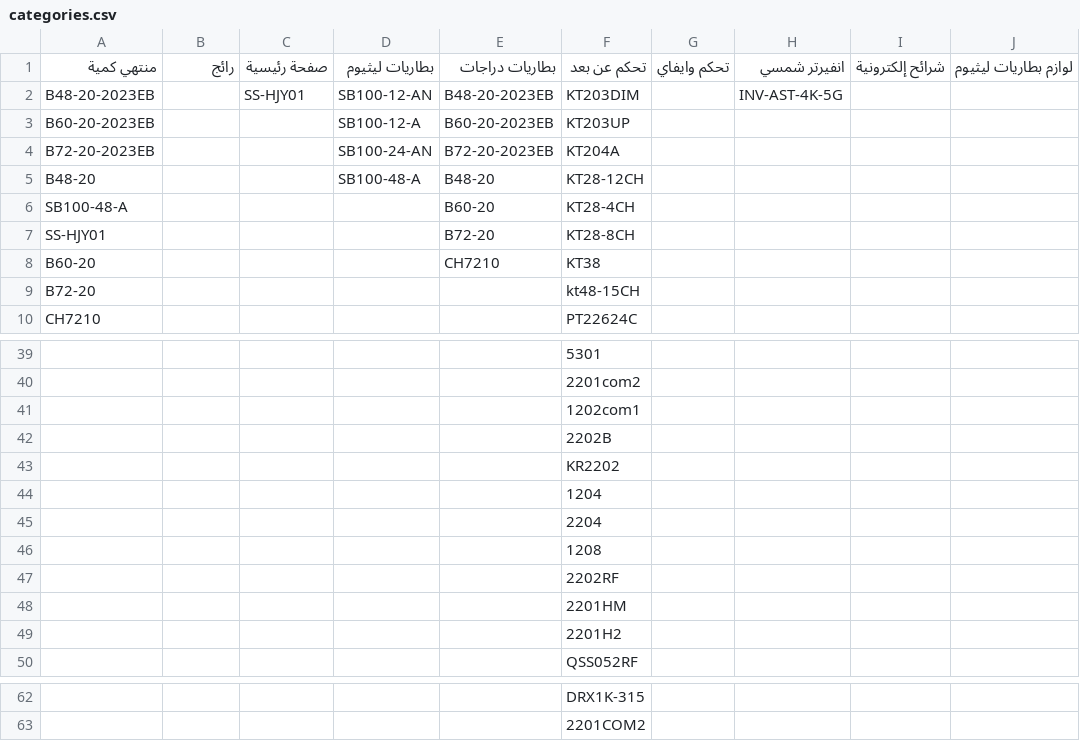
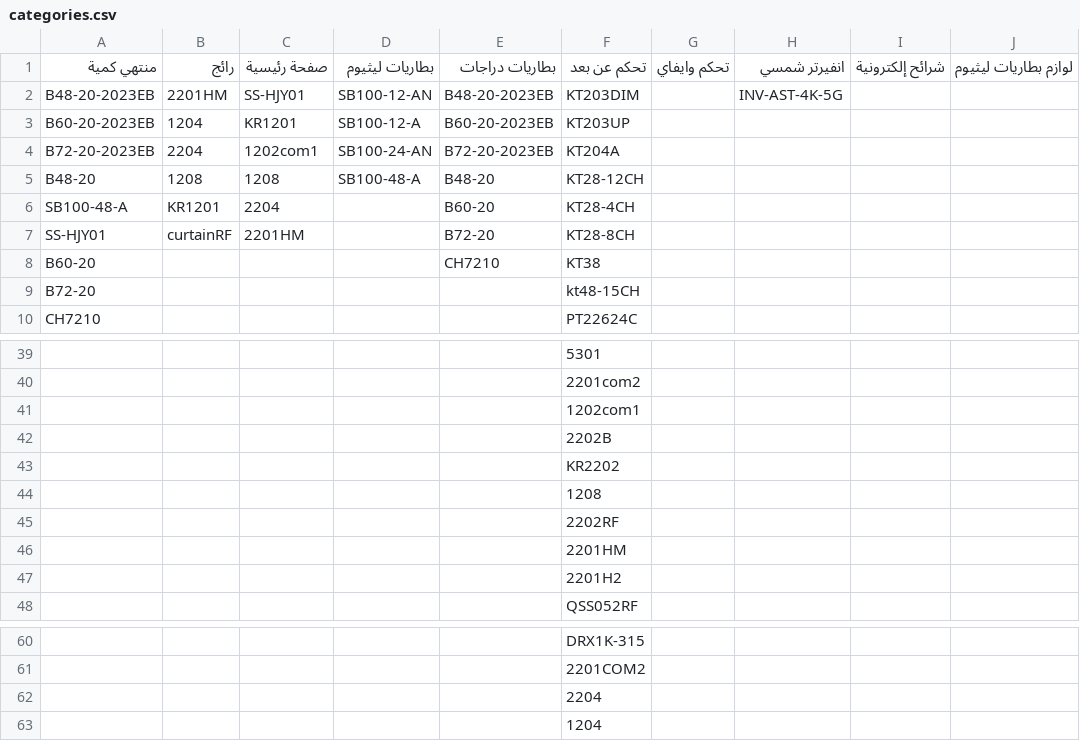
Before and after one commit to website888sy/HJY, a CSV file: data/categories.csv, drawn as a sheet; only a part is shown, gaps mark what is left out; the diff names each change by its address in the sheet, - before the commit and + after, or states it on an @@ line.

Commit message:
تحديث categories.csv

```diff
--- a/data/categories.csv
+++ b/data/categories.csv
-B2: (empty)
+B2: 2201HM
-B3: (empty)
+B3: 1204
-C3: (empty)
+C3: KR1201
-B4: (empty)
+B4: 2204
-C4: (empty)
+C4: 1202com1
-B5: (empty)
+B5: 1208
-C5: (empty)
+C5: 1208
-B6: (empty)
+B6: KR1201
-C6: (empty)
+C6: 2204
-B7: (empty)
+B7: curtainRF
-C7: (empty)
+C7: 2201HM
@@ row 45 moved to row 62: 2204 @@
@@ row 44 moved to row 63: 1204 @@
```
